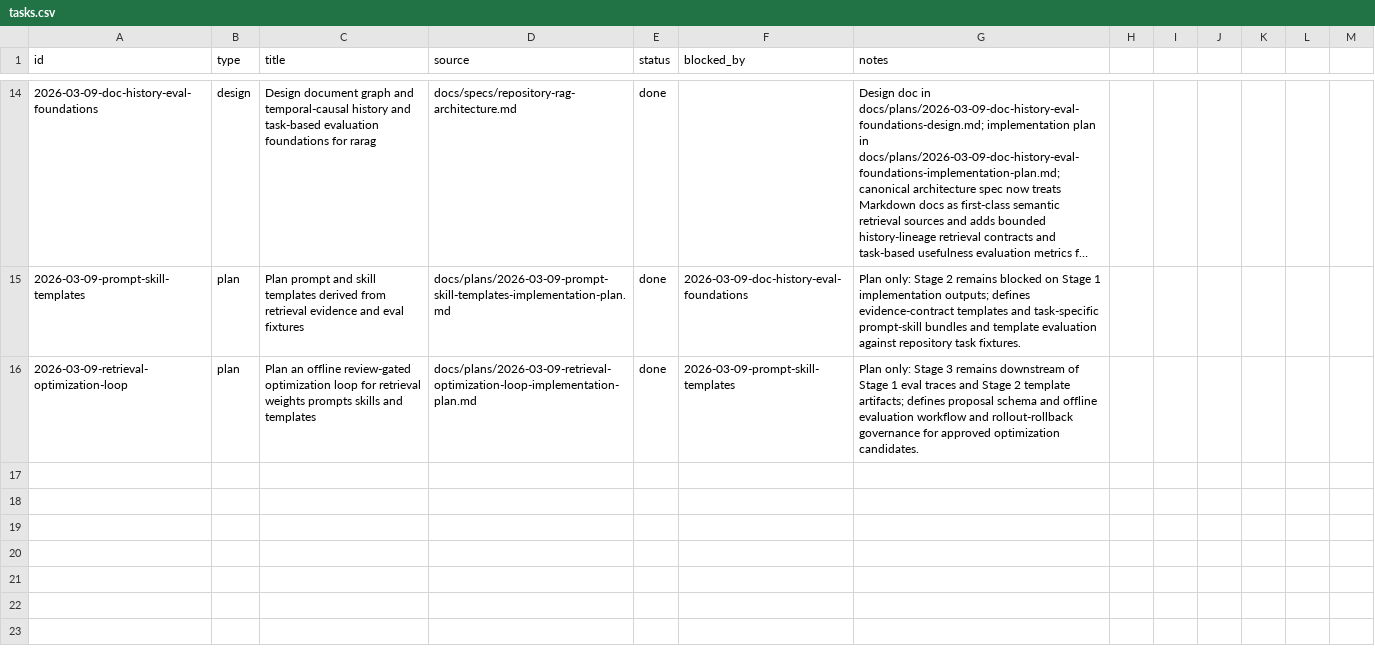
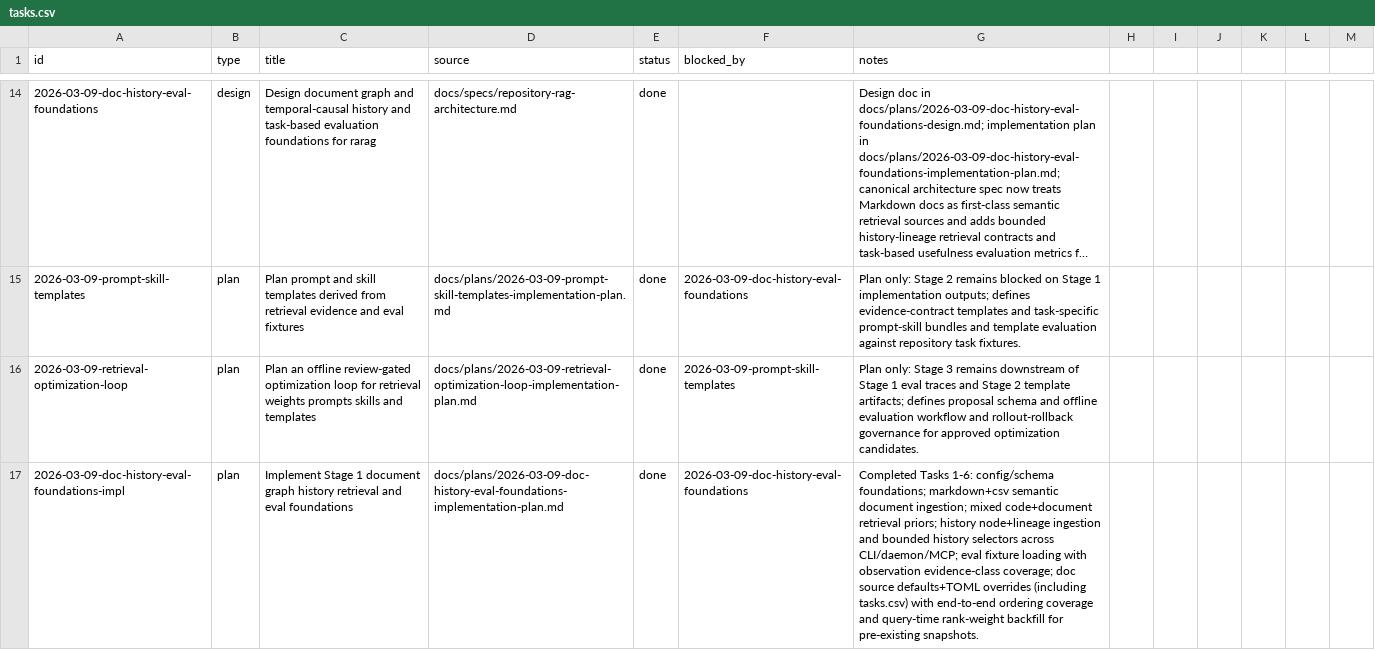
Before and after one commit to dikini/rarag, a CSV file: docs/tasks/tasks.csv, drawn as a sheet; only a part is shown, gaps mark what is left out; long unchanged cells end in …; the diff names each change by its address in the sheet, - before the commit and + after, or states it on an @@ line.

Commit message:
feat(rarag): complete stage1 document-history-eval foundations

```diff
--- a/docs/tasks/tasks.csv
+++ b/docs/tasks/tasks.csv
+row 17: 2026-03-09-doc-history-eval-foundations-impl | plan | Implement Stage 1 document graph history retrieval and eval foundations | docs/plans/2026-03-09-doc-history-eval-foundations-implementation-plan.md | done | 2026-03-09-doc-history-eval-foundations | Completed Tasks 1-6: config/schema foundations; markdown+csv semantic document ingestion; mixed code+document retrieval priors; history node+lineage ingestion and bounded history selectors across CLI/daemon/MCP; eval fixture loading with observation evidence-class coverage; doc source defaults+TOML overrides (including tasks.csv) with end-to-end ordering coverage and query-time rank-weight backfill for pre-existing snapshots.
```
Also changed, not shown: 49 other files.
